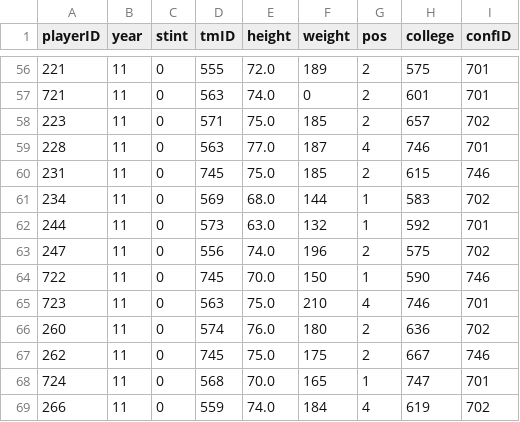
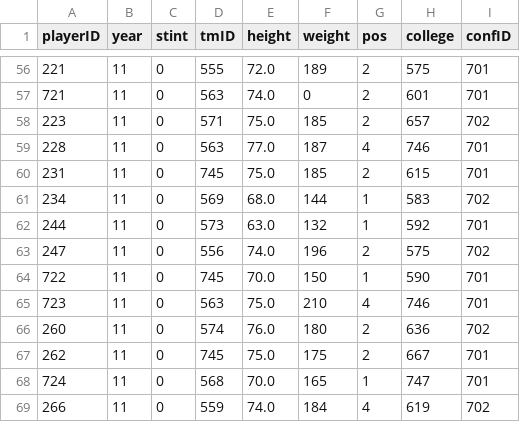
Before and after one commit to P1ntas/Machine-Learning, a CSV file: src/new_data/clean-comp.csv, drawn as a sheet; only a part is shown, gaps mark what is left out; the diff covers the shown part only.

```diff
--- a/src/new_data/clean-comp.csv
+++ b/src/new_data/clean-comp.csv
@@ -59,3 +59,3 @@ playerID,year,stint,tmID,height,weight,pos,college,confID
 228,11,0,563,77.0,187,4,746,701
-231,11,0,745,75.0,185,2,615,746
+231,11,0,745,75.0,185,2,615,701
 234,11,0,569,68.0,144,1,583,702
@@ -63,6 +63,6 @@ playerID,year,stint,tmID,height,weight,pos,college,confID
 247,11,0,556,74.0,196,2,575,702
-722,11,0,745,70.0,150,1,590,746
+722,11,0,745,70.0,150,1,590,701
 723,11,0,563,75.0,210,4,746,701
 260,11,0,574,76.0,180,2,636,702
-262,11,0,745,75.0,175,2,667,746
+262,11,0,745,75.0,175,2,667,701
 724,11,0,568,70.0,165,1,747,701
```
Also changed, not shown: 13 edited cells elsewhere in this file, src/new_data/clean-data.csv, 2 other files.
